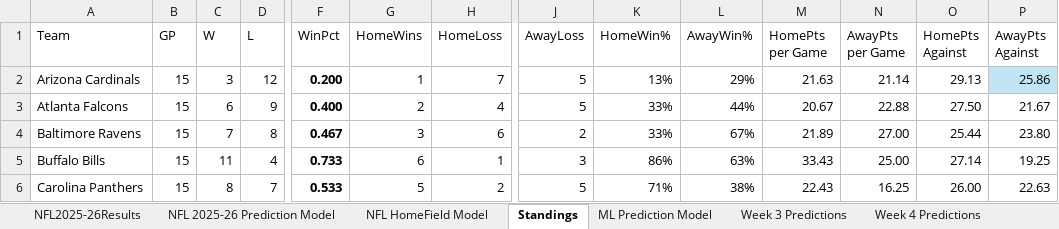
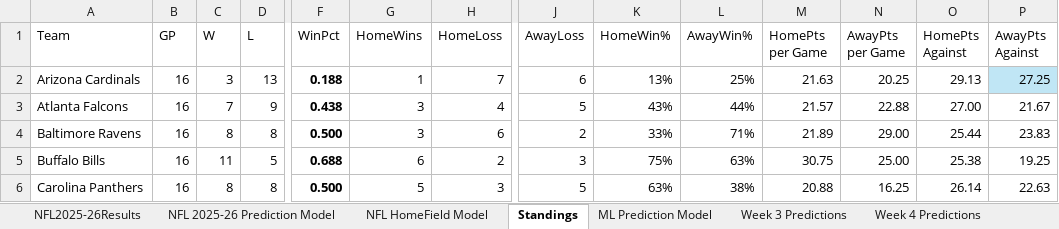
Before and after one commit to AidzNasty/NFL-Prediction-Model, an Excel workbook: Aidan Conte NFL 2025-26 Prediction Model.xlsx, sheet Standings, drawn as a sheet; only a part is shown, gaps mark what is left out; values as stored, in another font and other column widths than the file's, no borders; table styles not drawn; the diff covers the shown part only; the diff names each change by its address in the sheet, - before the commit and + after, or states it on an @@ line.

```diff
--- a/Aidan Conte NFL 2025-26 Prediction Model.xlsx (sheet Standings)
+++ b/Aidan Conte NFL 2025-26 Prediction Model.xlsx (sheet Standings)
-B2:B6 (GP): 15
+B2:B6 (GP): 16
-D2 (L): 12
+D2 (L): 13
-F2 (WinPct): 0.200
+F2 (WinPct): 0.188
-J2 (AwayLoss): 5
+J2 (AwayLoss): 6
-L2 (AwayWin%): 29%
+L2 (AwayWin%): 25%
-N2 (AwayPts per Game): 21.14
+N2 (AwayPts per Game): 20.25
-P2 (AwayPts Against): 25.86
+P2 (AwayPts Against): 27.25
-C3 (W): 6
+C3 (W): 7
-F3 (WinPct): 0.400
+F3 (WinPct): 0.438
-G3 (HomeWins): 2
+G3 (HomeWins): 3
-K3 (HomeWin%): 33%
+K3 (HomeWin%): 43%
-M3 (HomePts per Game): 20.67
+M3 (HomePts per Game): 21.57
-O3 (HomePts Against): 27.50
+O3 (HomePts Against): 27.00
-C4 (W): 7
+C4 (W): 8
-F4 (WinPct): 0.467
+F4 (WinPct): 0.500
-L4 (AwayWin%): 67%
+L4 (AwayWin%): 71%
-N4 (AwayPts per Game): 27.00
+N4 (AwayPts per Game): 29.00
-P4 (AwayPts Against): 23.80
+P4 (AwayPts Against): 23.83
-D5 (L): 4
+D5 (L): 5
-F5 (WinPct): 0.733
+F5 (WinPct): 0.688
-H5 (HomeLoss): 1
+H5 (HomeLoss): 2
-K5 (HomeWin%): 86%
+K5 (HomeWin%): 75%
-M5 (HomePts per Game): 33.43
+M5 (HomePts per Game): 30.75
-O5 (HomePts Against): 27.14
+O5 (HomePts Against): 25.38
-D6 (L): 7
+D6 (L): 8
-F6 (WinPct): 0.533
+F6 (WinPct): 0.500
-H6 (HomeLoss): 2
+H6 (HomeLoss): 3
-K6 (HomeWin%): 71%
+K6 (HomeWin%): 63%
-M6 (HomePts per Game): 22.43
+M6 (HomePts per Game): 20.88
-O6 (HomePts Against): 26.00
+O6 (HomePts Against): 26.14
```
Also changed, not shown: 189 edited cells elsewhere in this sheet, sheet NFL HomeField Model, sheet NFL 2025-26 Prediction Model, sheet ML Prediction Model, sheet NFL2025-26Results, formulas that keep their value.
